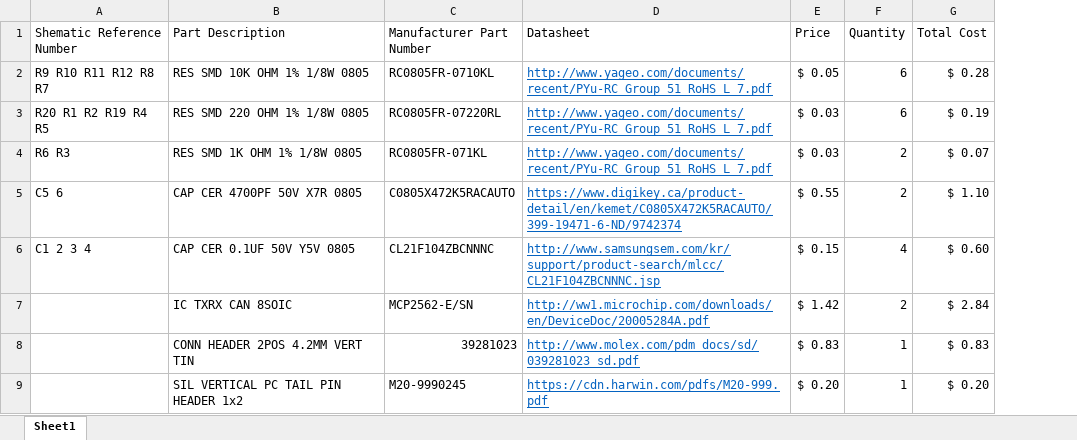
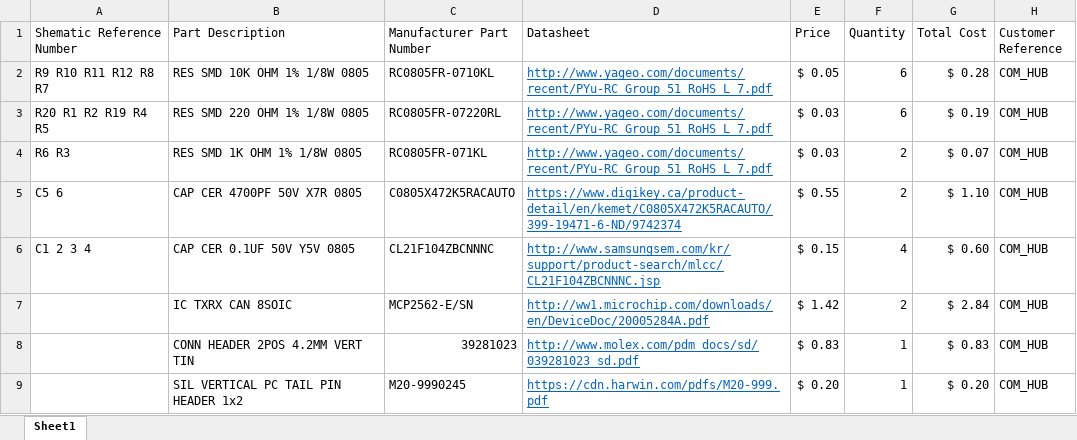
Before and after one commit to arvpUofA/au_hardware, an Excel workbook: communications_hub/com_hub_xavier/BOM.xlsx, sheet Sheet1, drawn as a sheet; only a part is shown; values as stored, in another font and other column widths than the file's, no borders; table styles not drawn; the diff names each change by its address in the sheet, - before the commit and + after, or states it on an @@ line.

Commit message:
Added another column to BOM for customer reference to make sorting parts easier when we get them.

```diff
--- a/communications_hub/com_hub_xavier/BOM.xlsx (sheet Sheet1)
+++ b/communications_hub/com_hub_xavier/BOM.xlsx (sheet Sheet1)
+column H (Customer Reference), rows 2-9: all COM_HUB
```
